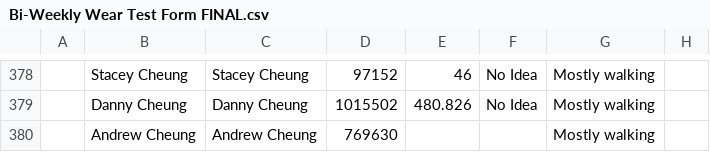
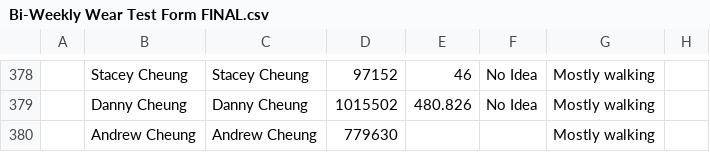
Before and after one commit to teresafukuda/blue-shoe, a CSV file: Bi-Weekly Wear Test Form FINAL.csv, drawn as a sheet; only a part is shown, gaps mark what is left out; the diff names each change by its address in the sheet, - before the commit and + after, or states it on an @@ line.

Commit message:
added Andrew Cheung Data

```diff
--- a/Bi-Weekly Wear Test Form FINAL.csv
+++ b/Bi-Weekly Wear Test Form FINAL.csv
-D380: 769630
+D380: 779630
```
